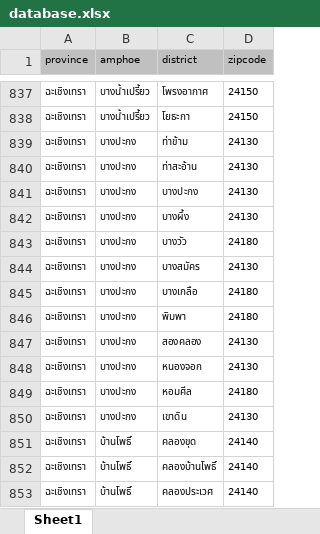
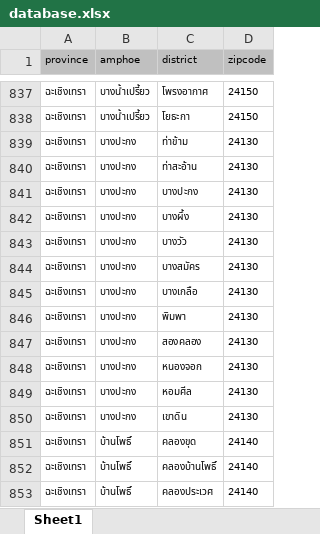
Before and after one commit to earthchie/jquery.Thailand.js, an Excel workbook: database/raw_database/database.xlsx, sheet Sheet1, drawn as a sheet; only a part is shown, gaps mark what is left out; values as stored, in another font and other column widths than the file's, no borders; the diff names each change by its address in the sheet, - before the commit and + after, or states it on an @@ line.

```diff
--- a/database/raw_database/database.xlsx (sheet Sheet1)
+++ b/database/raw_database/database.xlsx (sheet Sheet1)
-D843 (zipcode): 24180
+D843 (zipcode): 24130
-D845:D846 (zipcode): 24180
+D845:D846 (zipcode): 24130
-D849 (zipcode): 24180
+D849 (zipcode): 24130
```
Also changed, not shown: 1 other file.
